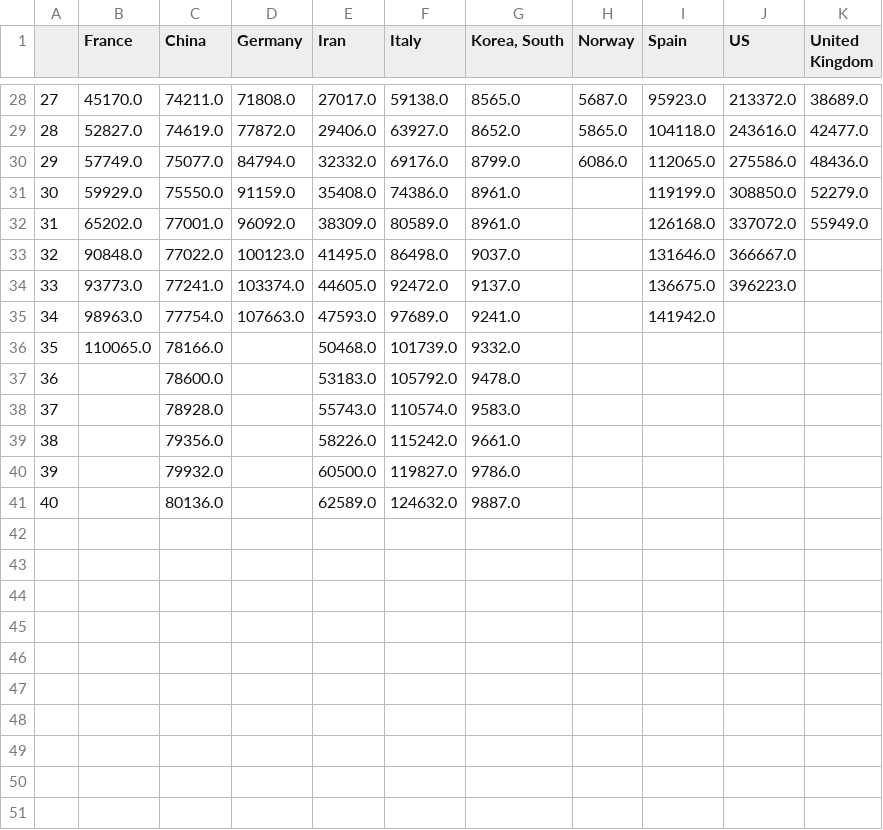
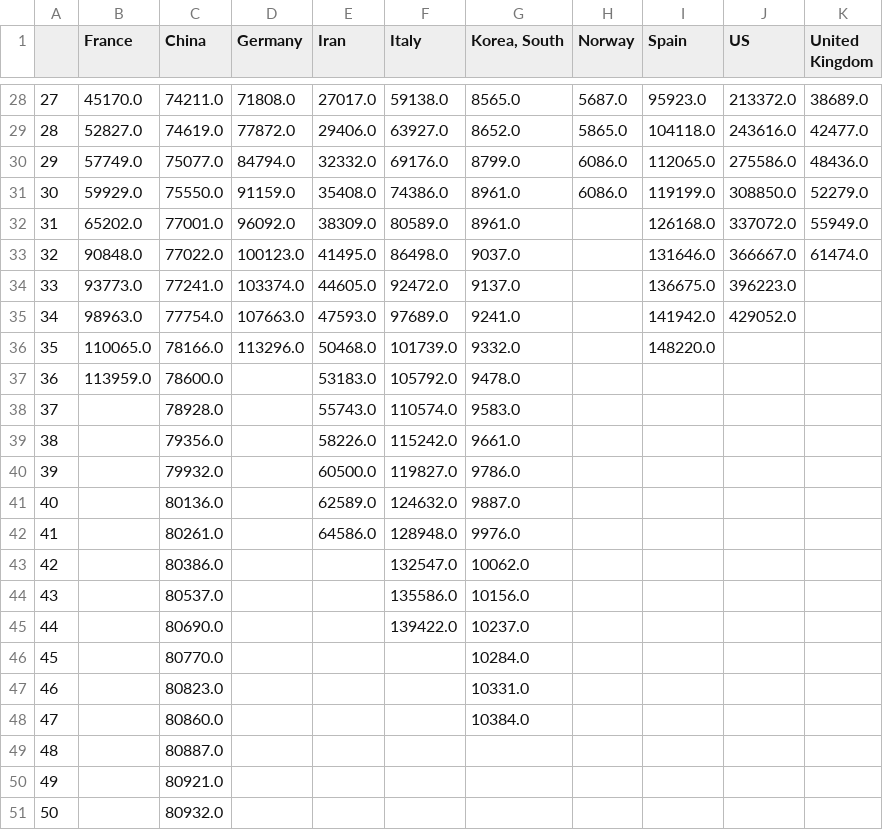
Before and after one commit to akakicreations/covid19-project, a CSV file: covid19_data_drive_from100.csv, drawn as a sheet; only a part is shown, gaps mark what is left out.

```diff
--- a/covid19_data_drive_from100.csv
+++ b/covid19_data_drive_from100.csv
@@ -30,9 +30,9 @@
 29;57749.0;75077.0;84794.0;32332.0;69176.0;8799.0;6086.0;112065.0;275586.0;48436.0
-30;59929.0;75550.0;91159.0;35408.0;74386.0;8961.0;;119199.0;308850.0;52279.0
+30;59929.0;75550.0;91159.0;35408.0;74386.0;8961.0;6086.0;119199.0;308850.0;52279.0
 31;65202.0;77001.0;96092.0;38309.0;80589.0;8961.0;;126168.0;337072.0;55949.0
-32;90848.0;77022.0;100123.0;41495.0;86498.0;9037.0;;131646.0;366667.0;
+32;90848.0;77022.0;100123.0;41495.0;86498.0;9037.0;;131646.0;366667.0;61474.0
 33;93773.0;77241.0;103374.0;44605.0;92472.0;9137.0;;136675.0;396223.0;
-34;98963.0;77754.0;107663.0;47593.0;97689.0;9241.0;;141942.0;;
-35;110065.0;78166.0;;50468.0;101739.0;9332.0;;;;
-36;;78600.0;;53183.0;105792.0;9478.0;;;;
+34;98963.0;77754.0;107663.0;47593.0;97689.0;9241.0;;141942.0;429052.0;
+35;110065.0;78166.0;113296.0;50468.0;101739.0;9332.0;;148220.0;;
+36;113959.0;78600.0;;53183.0;105792.0;9478.0;;;;
 37;;78928.0;;55743.0;110574.0;9583.0;;;;
@@ -41 +41,11 @@
 40;;80136.0;;62589.0;124632.0;9887.0;;;;
+41;;80261.0;;64586.0;128948.0;9976.0;;;;
+42;;80386.0;;;132547.0;10062.0;;;;
+43;;80537.0;;;135586.0;10156.0;;;;
+44;;80690.0;;;139422.0;10237.0;;;;
+45;;80770.0;;;;10284.0;;;;
+46;;80823.0;;;;10331.0;;;;
+47;;80860.0;;;;10384.0;;;;
+48;;80887.0;;;;;;;;
+49;;80921.0;;;;;;;;
+50;;80932.0;;;;;;;;
```
Also changed, not shown: covid19_data_drive_days.csv, covid19_spain_ccaa_ages.csv, 37 other files.
